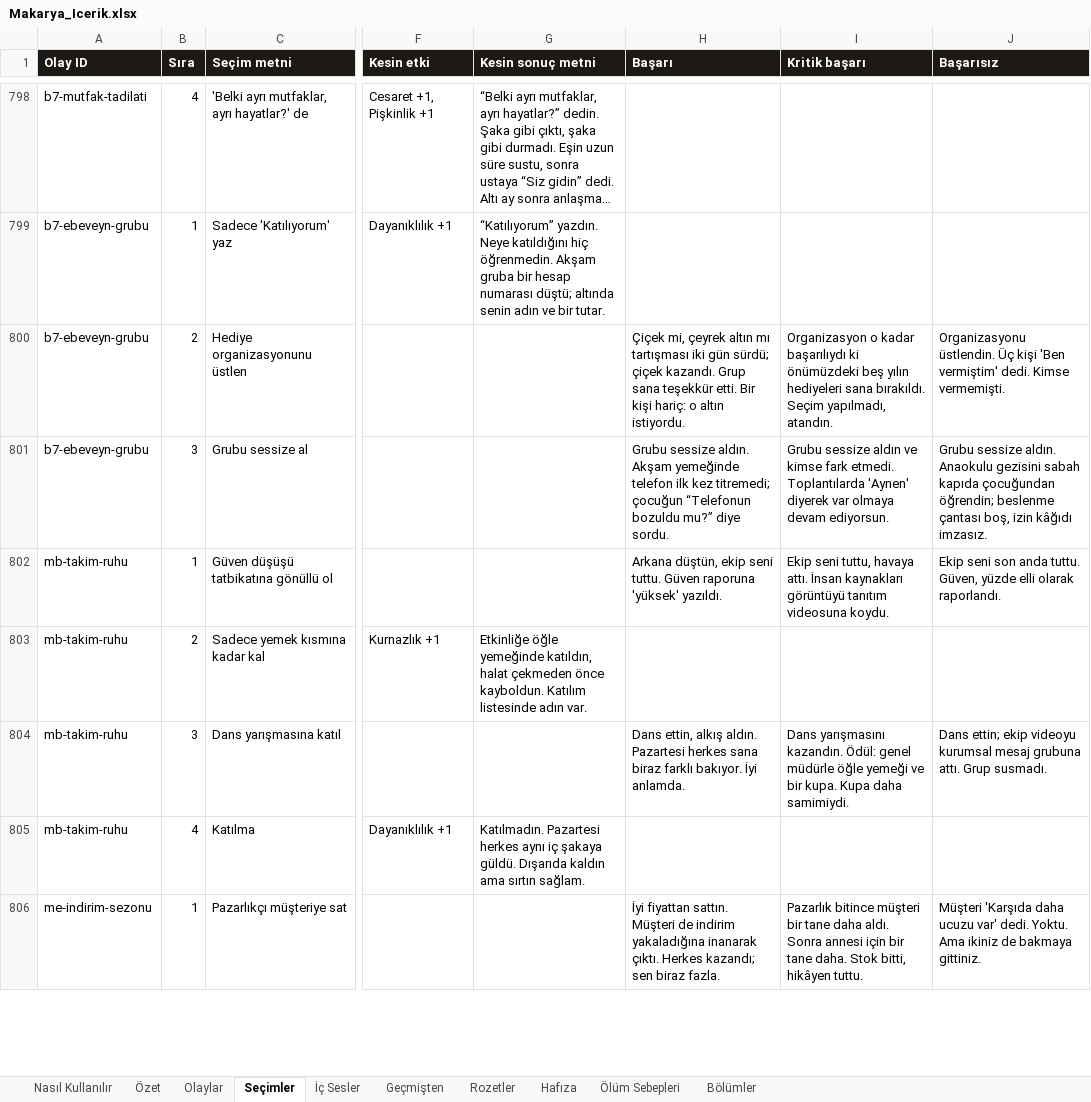
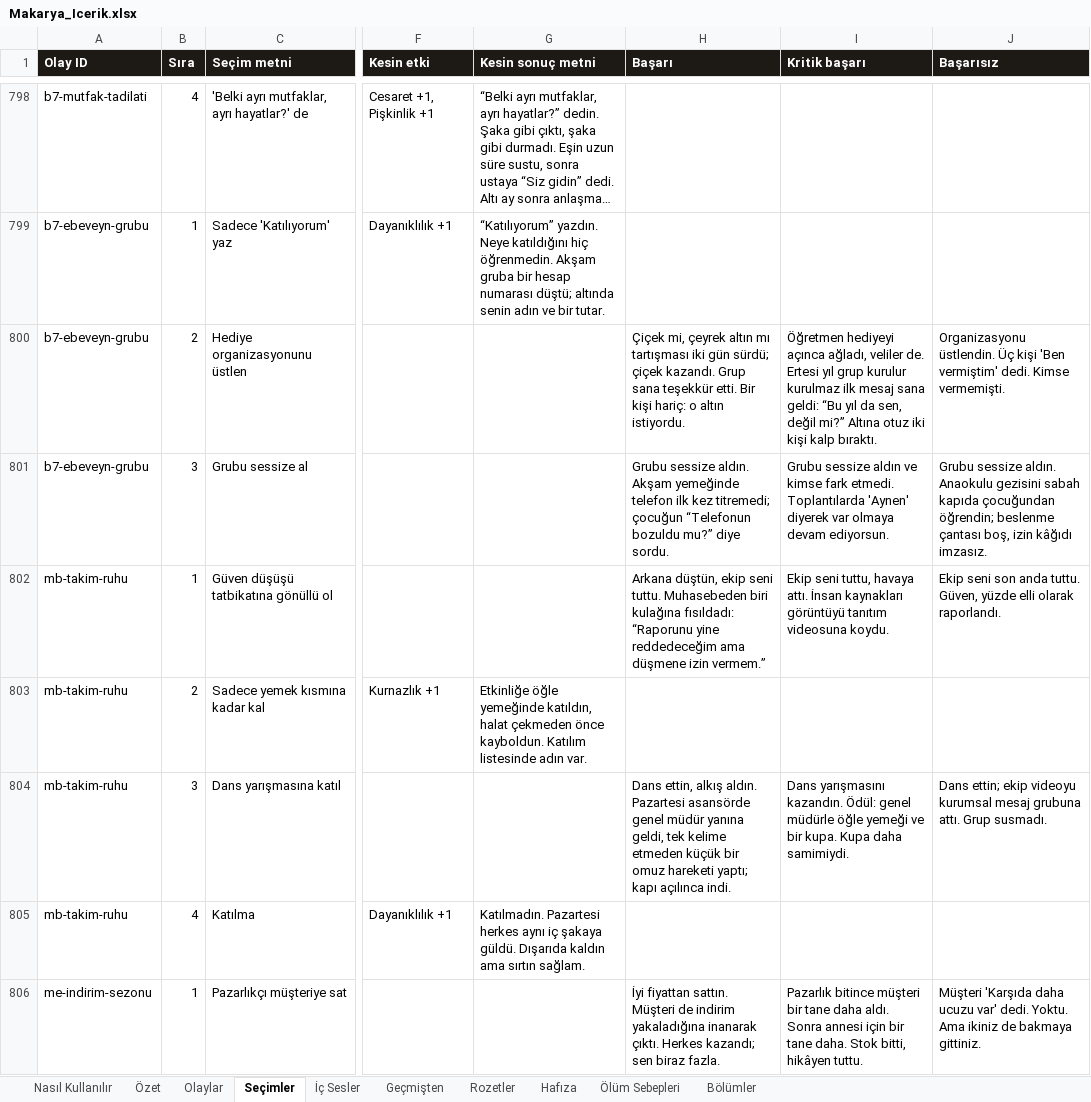
Before and after one commit to Dygrogrand/Makarya, an Excel workbook: Makarya_Icerik.xlsx, sheet Seçimler, drawn as a sheet; only a part is shown, gaps mark what is left out; long unchanged cells end in …; values as stored, in another font and other column widths than the file's, no borders; the diff covers the shown part only; the diff names each change by its address in the sheet, - before the commit and + after, or states it on an @@ line.

```diff
--- a/Makarya_Icerik.xlsx (sheet Seçimler)
+++ b/Makarya_Icerik.xlsx (sheet Seçimler)
-I800 (Kritik başarı): Organizasyon o kadar başarılıydı ki önümüzdeki beş yılın hediyeleri sana bırakıldı. Seçim yapılmadı, atandın.
+I800 (Kritik başarı): Öğretmen hediyeyi açınca ağladı, veliler de. Ertesi yıl grup kurulur kurulmaz ilk mesaj sana geldi: “Bu yıl da sen, değil mi?” Altına otuz iki kişi kalp bıraktı.
-H802 (Başarı): …seni tuttu. Güven raporuna 'yüksek' yazıldı.
+H802 (Başarı): …seni tuttu. Muhasebeden biri kulağına fısıldadı: “Raporunu yine reddedeceğim ama düşmene izin vermem.”
-H804 (Başarı): …aldın. Pazartesi herkes sana biraz farklı bakıyor. İyi anlamda.
+H804 (Başarı): …aldın. Pazartesi asansörde genel müdür yanına geldi, tek kelime etmeden küçük bir omuz hareketi yaptı; kapı açılınca indi.
```
Also changed, not shown: 1065 edited cells elsewhere in this sheet, sheet Olaylar, sheet İç Sesler, sheet Geçmişten, sheet Hafıza, 2 other files.
